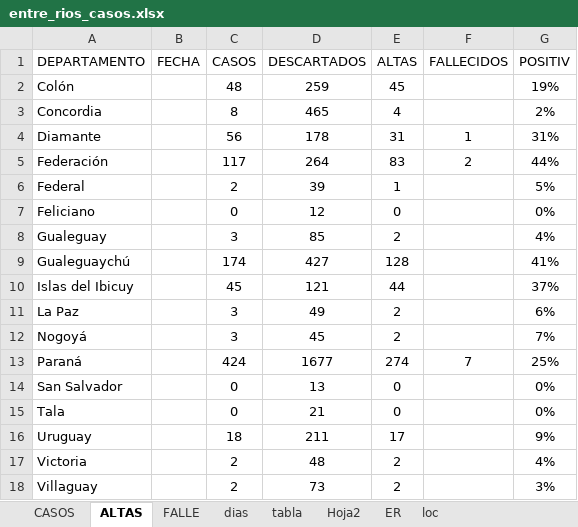
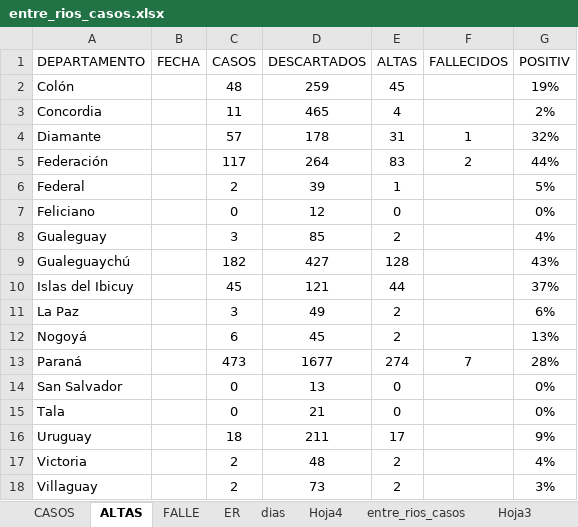
Before and after one commit to GIBD/covid, an Excel workbook: data/entre_rios_casos.xlsx, sheet ALTAS, drawn as a sheet; values as stored, in another font and other column widths than the file's, no borders; the diff names each change by its address in the sheet, - before the commit and + after, or states it on an @@ line.

```diff
--- a/data/entre_rios_casos.xlsx (sheet ALTAS)
+++ b/data/entre_rios_casos.xlsx (sheet ALTAS)
-sheet tab: tabla
-sheet tab: Hoja2
-sheet tab: loc
+sheet tab: Hoja4
+sheet tab: entre_rios_casos
+sheet tab: Hoja3
@@ sheet tab order changed: CASOS | ALTAS | FALLE | ER | dias | Hoja4 | entre_rios_casos | Hoja3 @@
-C3 (CASOS): 8
+C3 (CASOS): 11
-C4 (CASOS): 56
+C4 (CASOS): 57
-G4 (POSITIV): 31%
+G4 (POSITIV): 32%
-C9 (CASOS): 174
+C9 (CASOS): 182
-G9 (POSITIV): 41%
+G9 (POSITIV): 43%
-C12 (CASOS): 3
+C12 (CASOS): 6
-G12 (POSITIV): 7%
+G12 (POSITIV): 13%
-C13 (CASOS): 424
+C13 (CASOS): 473
-G13 (POSITIV): 25%
+G13 (POSITIV): 28%
```
Also changed, not shown: sheet CASOS, sheet ER, hidden cells.
